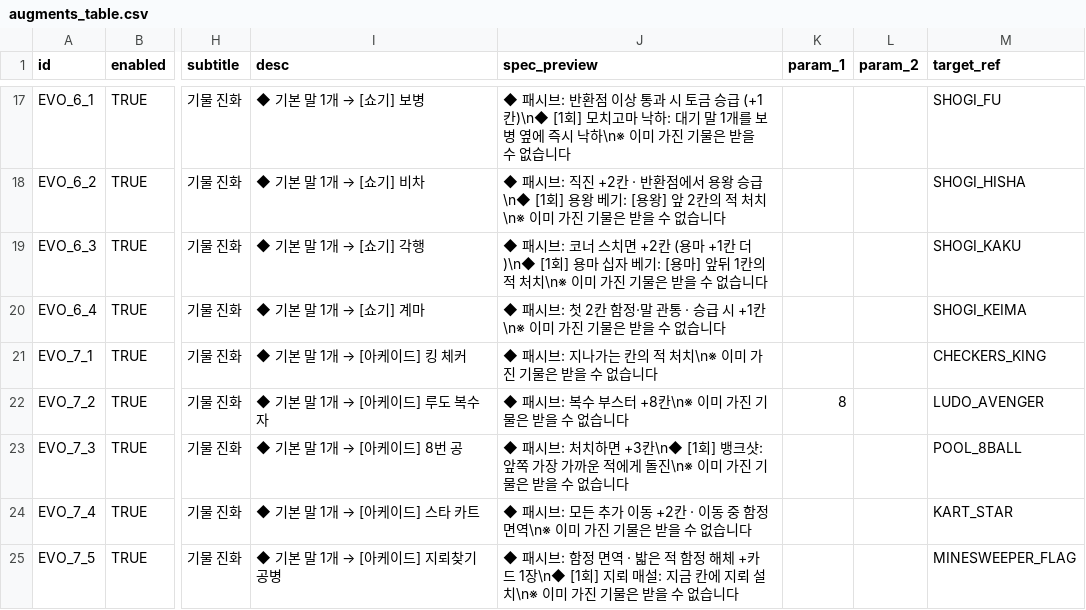
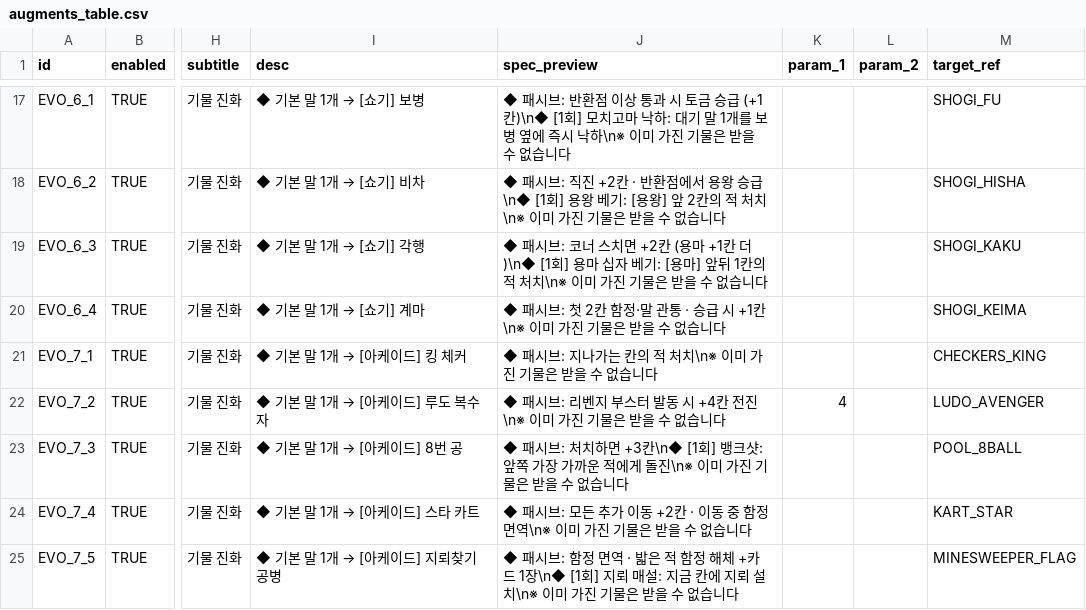
Before and after one commit to mayjohn66-cmd/TRG, a CSV file: content_trickcal/data/augments_table.csv, drawn as a sheet; only a part is shown, gaps mark what is left out; the diff names each change by its address in the sheet, - before the commit and + after, or states it on an @@ line.

```diff
--- a/content_trickcal/data/augments_table.csv
+++ b/content_trickcal/data/augments_table.csv
-J22 (spec_preview): ◆ 패시브: 복수 부스터 +8칸\n※ 이미 가진 기물은 받을 수 없습니다
+J22 (spec_preview): ◆ 패시브: 리벤지 부스터 발동 시 +4칸 전진\n※ 이미 가진 기물은 받을 수 없습니다
-K22 (param_1): 8
+K22 (param_1): 4
```
Also changed, not shown: 9 other files.
